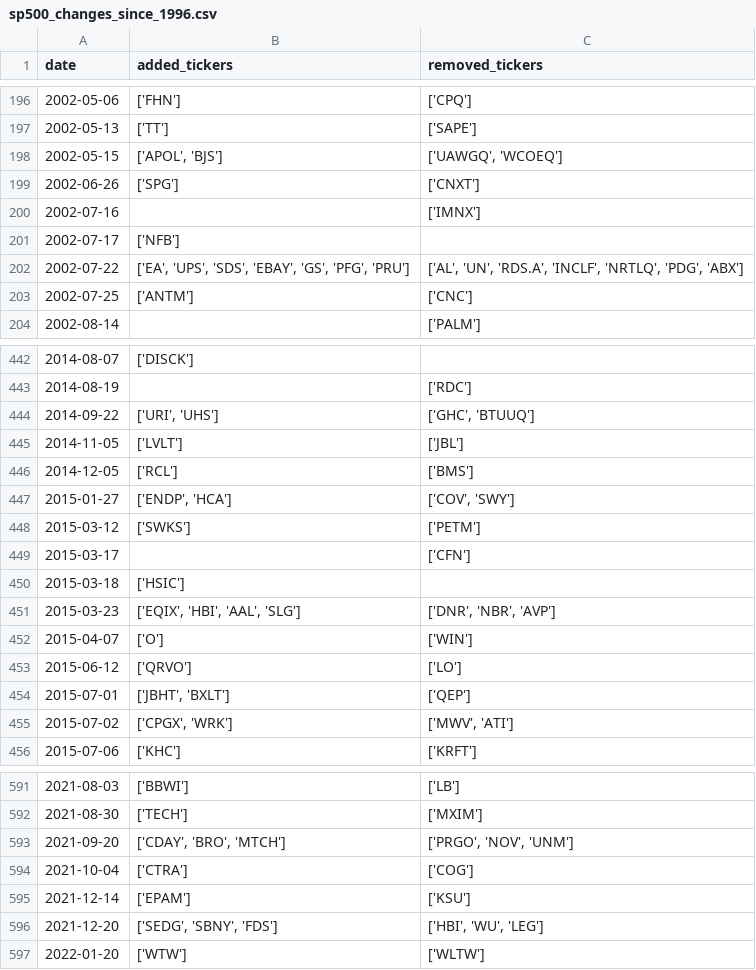
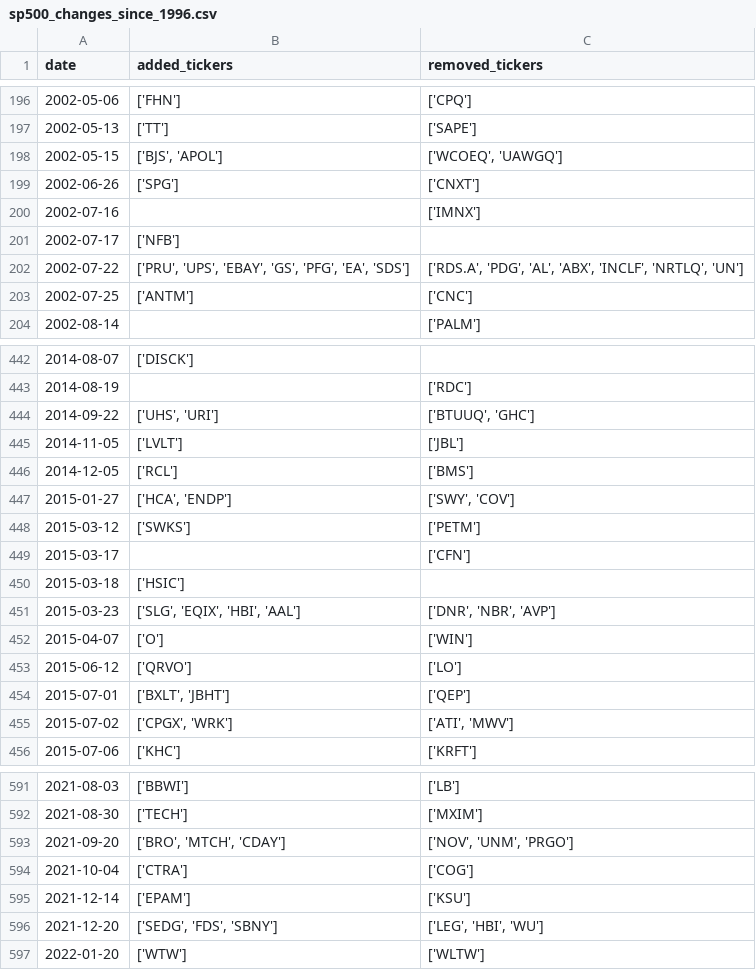
Before and after one commit to chinobing/historical_sp500_constituents, a CSV file: sp500_changes_since_1996.csv, drawn as a sheet; only a part is shown, gaps mark what is left out; the diff covers the shown part only.

```diff
--- a/sp500_changes_since_1996.csv
+++ b/sp500_changes_since_1996.csv
@@ -197,3 +197,3 @@ date,added_tickers,removed_tickers
 2002-05-13,['TT'],['SAPE']
-2002-05-15,"['APOL', 'BJS']","['UAWGQ', 'WCOEQ']"
+2002-05-15,"['BJS', 'APOL']","['WCOEQ', 'UAWGQ']"
 2002-06-26,['SPG'],['CNXT']
@@ -201,3 +201,3 @@ date,added_tickers,removed_tickers
 2002-07-17,['NFB'],
-2002-07-22,"['EA', 'UPS', 'SDS', 'EBAY', 'GS', 'PFG', 'PRU']","['AL', 'UN', 'RDS.A', 'INCLF', 'NRTLQ', 'PDG', 'ABX']"
+2002-07-22,"['PRU', 'UPS', 'EBAY', 'GS', 'PFG', 'EA', 'SDS']","['RDS.A', 'PDG', 'AL', 'ABX', 'INCLF', 'NRTLQ', 'UN']"
 2002-07-25,['ANTM'],['CNC']
@@ -443,6 +443,6 @@ date,added_tickers,removed_tickers
 2014-08-19,,['RDC']
-2014-09-22,"['URI', 'UHS']","['GHC', 'BTUUQ']"
+2014-09-22,"['UHS', 'URI']","['BTUUQ', 'GHC']"
 2014-11-05,['LVLT'],['JBL']
 2014-12-05,['RCL'],['BMS']
-2015-01-27,"['ENDP', 'HCA']","['COV', 'SWY']"
+2015-01-27,"['HCA', 'ENDP']","['SWY', 'COV']"
 2015-03-12,['SWKS'],['PETM']
@@ -450,7 +450,7 @@ date,added_tickers,removed_tickers
 2015-03-18,['HSIC'],
-2015-03-23,"['EQIX', 'HBI', 'AAL', 'SLG']","['DNR', 'NBR', 'AVP']"
+2015-03-23,"['SLG', 'EQIX', 'HBI', 'AAL']","['DNR', 'NBR', 'AVP']"
 2015-04-07,['O'],['WIN']
 2015-06-12,['QRVO'],['LO']
-2015-07-01,"['JBHT', 'BXLT']",['QEP']
-2015-07-02,"['CPGX', 'WRK']","['MWV', 'ATI']"
+2015-07-01,"['BXLT', 'JBHT']",['QEP']
+2015-07-02,"['CPGX', 'WRK']","['ATI', 'MWV']"
 2015-07-06,['KHC'],['KRFT']
@@ -592,6 +592,6 @@ date,added_tickers,removed_tickers
 2021-08-30,['TECH'],['MXIM']
-2021-09-20,"['CDAY', 'BRO', 'MTCH']","['PRGO', 'NOV', 'UNM']"
+2021-09-20,"['BRO', 'MTCH', 'CDAY']","['NOV', 'UNM', 'PRGO']"
 2021-10-04,['CTRA'],['COG']
 2021-12-14,['EPAM'],['KSU']
-2021-12-20,"['SEDG', 'SBNY', 'FDS']","['HBI', 'WU', 'LEG']"
+2021-12-20,"['SEDG', 'FDS', 'SBNY']","['LEG', 'HBI', 'WU']"
 2022-01-20,['WTW'],['WLTW']
```
Also changed, not shown: 90 edited cells elsewhere in this file, sp500_constituents.csv, 1 other file.
